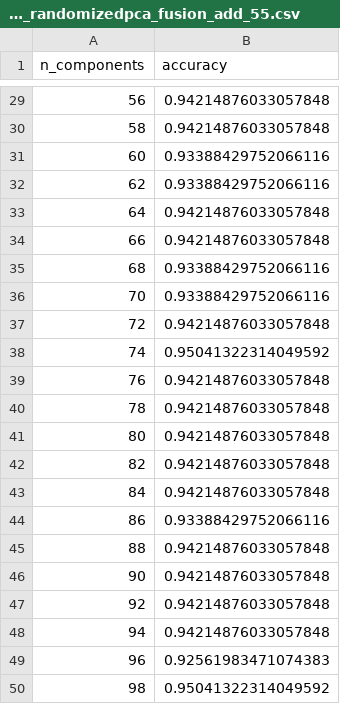
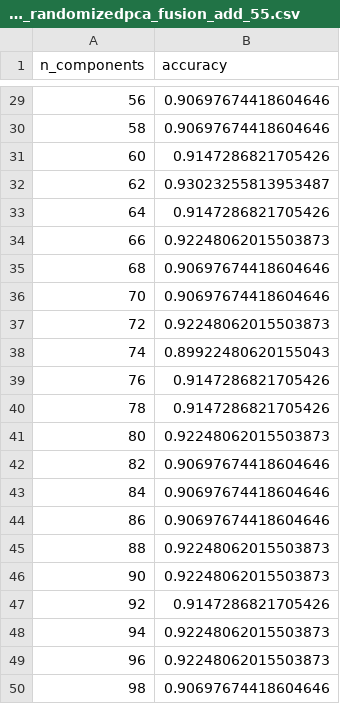
Before and after one commit to dangkhoasdc/CellCounter, a CSV file: experiments/allidb2_randomizedpca_fusion_add_55.csv, drawn as a sheet; only a part is shown, gaps mark what is left out; the diff covers the shown part only.

```diff
--- a/experiments/allidb2_randomizedpca_fusion_add_55.csv
+++ b/experiments/allidb2_randomizedpca_fusion_add_55.csv
@@ -29,22 +29,22 @@ n_components,accuracy
-56,0.94214876033057848
-58,0.94214876033057848
-60,0.93388429752066116
-62,0.93388429752066116
-64,0.94214876033057848
-66,0.94214876033057848
-68,0.93388429752066116
-70,0.93388429752066116
-72,0.94214876033057848
-74,0.95041322314049592
-76,0.94214876033057848
-78,0.94214876033057848
-80,0.94214876033057848
-82,0.94214876033057848
-84,0.94214876033057848
-86,0.93388429752066116
-88,0.94214876033057848
-90,0.94214876033057848
-92,0.94214876033057848
-94,0.94214876033057848
-96,0.92561983471074383
-98,0.95041322314049592
+56,0.90697674418604646
+58,0.90697674418604646
+60,0.9147286821705426
+62,0.93023255813953487
+64,0.9147286821705426
+66,0.92248062015503873
+68,0.90697674418604646
+70,0.90697674418604646
+72,0.92248062015503873
+74,0.89922480620155043
+76,0.9147286821705426
+78,0.9147286821705426
+80,0.92248062015503873
+82,0.90697674418604646
+84,0.90697674418604646
+86,0.90697674418604646
+88,0.92248062015503873
+90,0.92248062015503873
+92,0.9147286821705426
+94,0.92248062015503873
+96,0.92248062015503873
+98,0.90697674418604646
```
Also changed, not shown: 27 edited cells elsewhere in this file, 1 other file.
